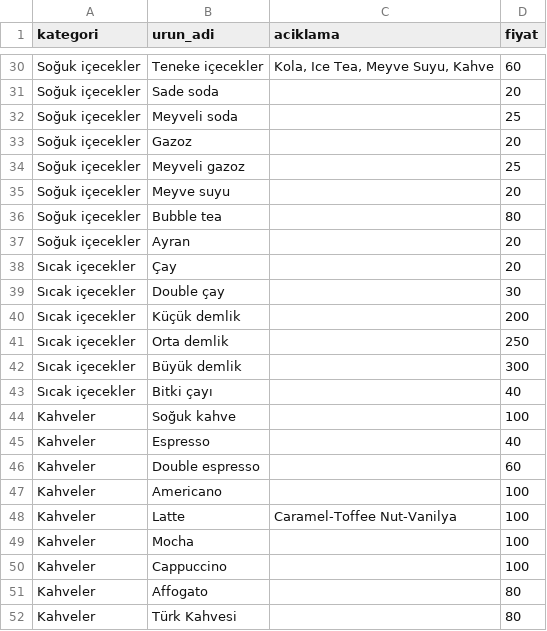
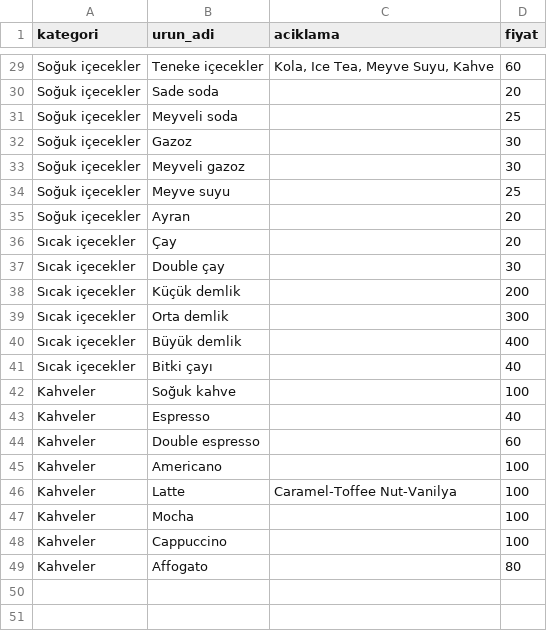
Before and after one commit to baskarcipastanesi/menu, a CSV file: menu_data.csv, drawn as a sheet; only a part is shown, gaps mark what is left out; the diff covers the shown part only.

Commit message:
Update menu_data.csv

```diff
--- a/menu_data.csv
+++ b/menu_data.csv
@@ -32,6 +31,5 @@
 "Soğuk içecekler","Meyveli soda","","25"
-"Soğuk içecekler","Gazoz","","20"
-"Soğuk içecekler","Meyveli gazoz","","25"
-"Soğuk içecekler","Meyve suyu","","20"
-"Soğuk içecekler","Bubble tea","","80"
+"Soğuk içecekler","Gazoz","","30"
+"Soğuk içecekler","Meyveli gazoz","","30"
+"Soğuk içecekler","Meyve suyu","","25"
 "Soğuk içecekler","Ayran","","20"
@@ -40,4 +38,4 @@
 "Sıcak içecekler","Küçük demlik","","200"
-"Sıcak içecekler","Orta demlik","","250"
-"Sıcak içecekler","Büyük demlik","","300"
+"Sıcak içecekler","Orta demlik","","300"
+"Sıcak içecekler","Büyük demlik","","400"
 "Sıcak içecekler","Bitki çayı","","40"
@@ -51,2 +49 @@
 "Kahveler","Affogato","","80"
-"Kahveler","Türk Kahvesi","","80"
```
Also changed, not shown: 2 added rows, 3 removed rows and 15 edited cells elsewhere in this file.
